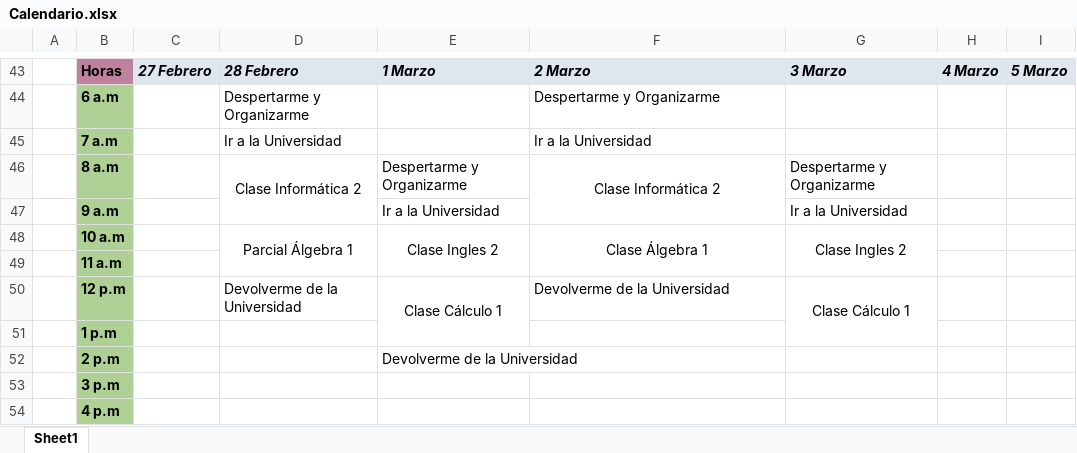
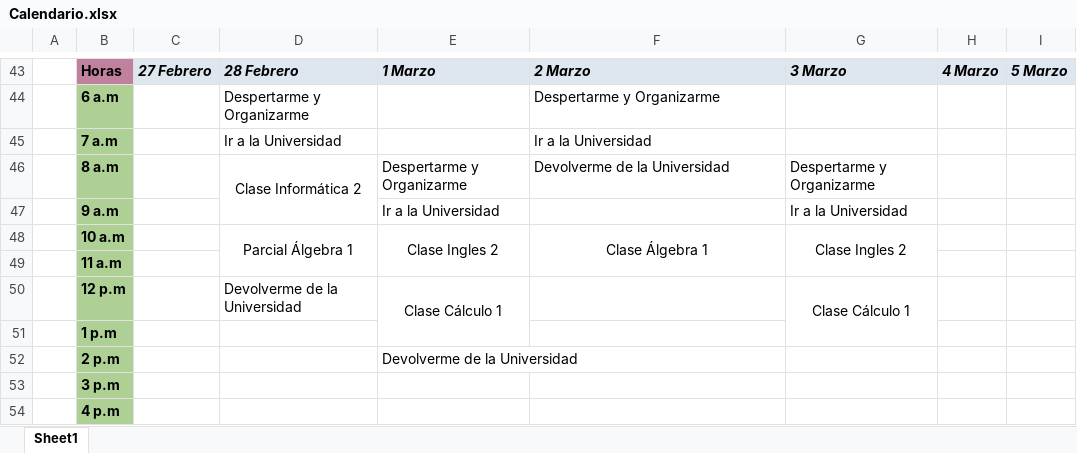
Before and after one commit to JuanSebastianMejiaOrtiz/Calendario_13Feb_10Mar, an Excel workbook: Calendario.xlsx, sheet Sheet1, drawn as a sheet; only a part is shown, gaps mark what is left out; values as stored, in another font and other column widths than the file's, no borders; the diff names each change by its address in the sheet, - before the commit and + after, or states it on an @@ line.

Commit message:
No hubo clase de informatica Jueves

```diff
--- a/Calendario.xlsx (sheet Sheet1)
+++ b/Calendario.xlsx (sheet Sheet1)
-F46: Clase Informática 2
+F46: Devolverme de la Universidad
-F46 alignment: center
+F46 alignment: left
-F46:F47 merged
-F50: Devolverme de la Universidad
+F50: (empty)
```
